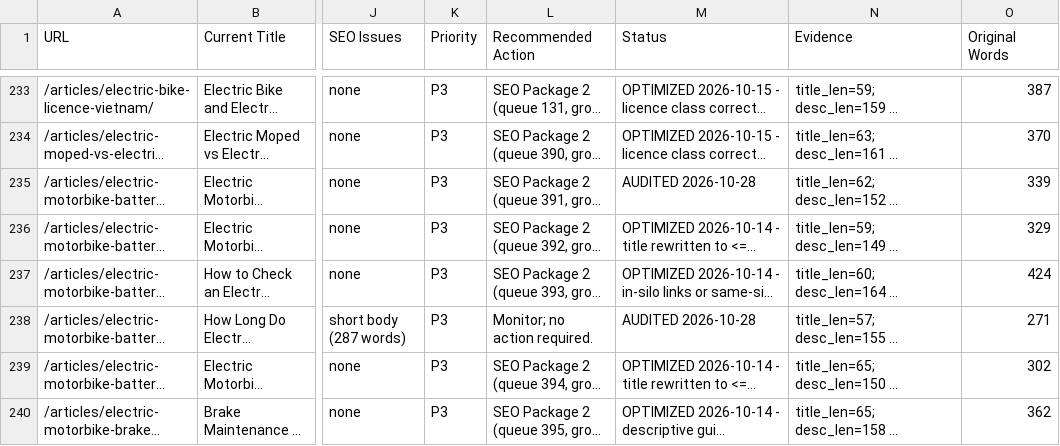
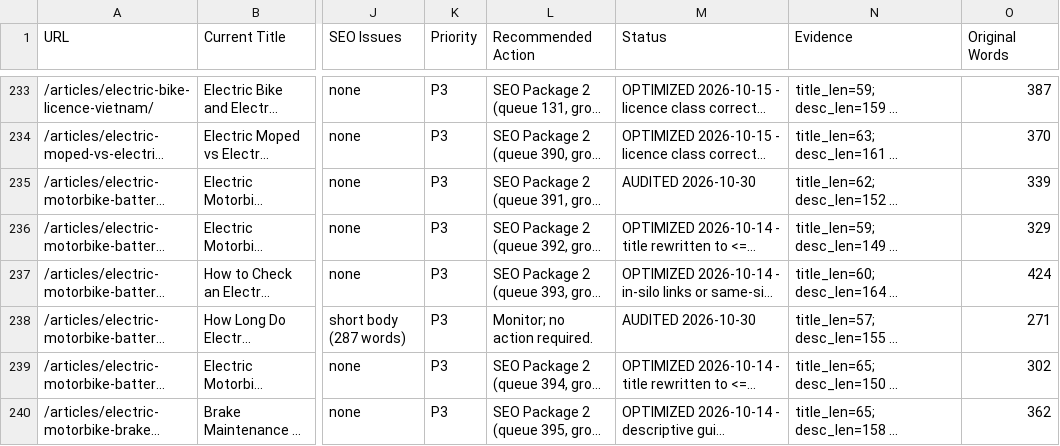
Before and after one commit to thuexemayhanoi/english, a CSV file: docs/seo/english-seo-master-matrix.csv, drawn as a sheet; only a part is shown, gaps mark what is left out; long unchanged cells end in …; the diff covers the shown part only; the diff names each change by its address in the sheet, - before the commit and + after, or states it on an @@ line.

```diff
--- a/docs/seo/english-seo-master-matrix.csv
+++ b/docs/seo/english-seo-master-matrix.csv
-M235 (Status): AUDITED 2026-10-28
+M235 (Status): AUDITED 2026-10-30
-M238 (Status): AUDITED 2026-10-28
+M238 (Status): AUDITED 2026-10-30
```
Also changed, not shown: 150 edited cells elsewhere in this file, docs/seo/package2-eligible.csv, 21 other files.
